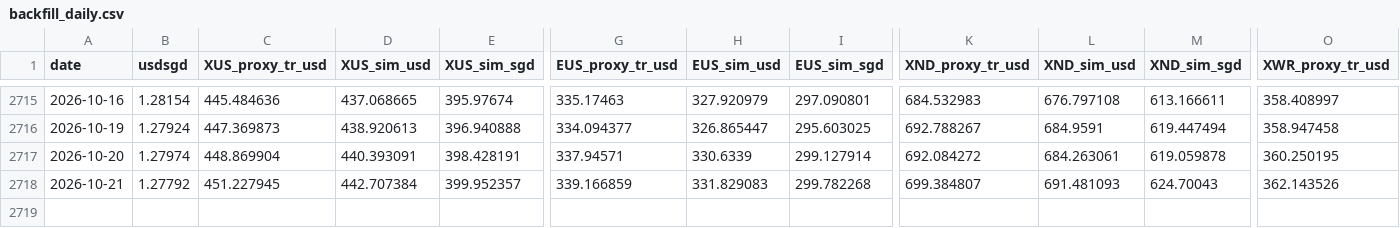
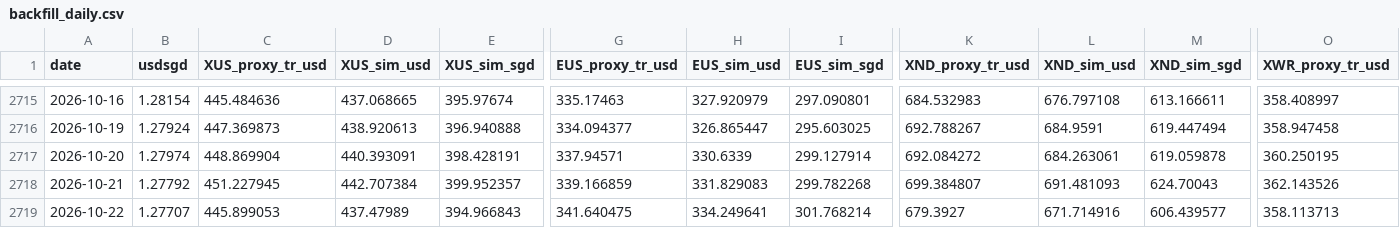
Before and after one commit to pintuwang/ETF, a CSV file: data/backfill_daily.csv, drawn as a sheet; only a part is shown, gaps mark what is left out; rows hold the shown columns only; the diff names each change by its address in the sheet, - before the commit and + after, or states it on an @@ line.

```diff
--- a/data/backfill_daily.csv
+++ b/data/backfill_daily.csv
+row 2719: 2026-10-22 | 1.27707 | 445.899053 | 437.47989 | 394.966843 | 341.640475 | 334.249641 | 301.768214 | 679.3927 | 671.714916 | 606.439577 | 358.113713
```
Also changed, not shown: data/raw/QQQ.csv, data/raw/RSP.csv, 5 other files.
